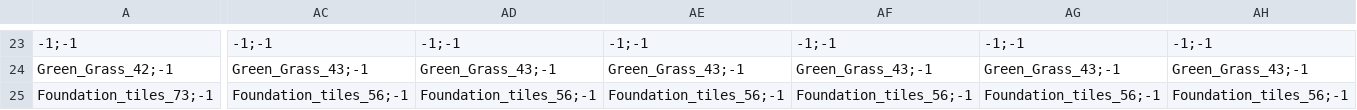
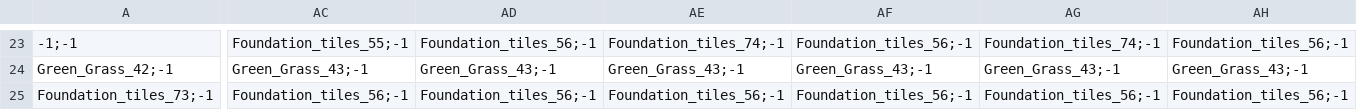
Before and after one commit to YashRL/shooting_2d_platformer, a CSV file: levels/new_level.csv, drawn as a sheet; only a part is shown, gaps mark what is left out; the diff covers the shown part only; the diff names each change by its address in the sheet, - before the commit and + after, or states it on an @@ line.

```diff
--- a/levels/new_level.csv
+++ b/levels/new_level.csv
-AC23: -1;-1
+AC23: Foundation_tiles_55;-1
-AD23: -1;-1
+AD23: Foundation_tiles_56;-1
-AE23: -1;-1
+AE23: Foundation_tiles_74;-1
-AF23: -1;-1
+AF23: Foundation_tiles_56;-1
-AG23: -1;-1
+AG23: Foundation_tiles_74;-1
-AH23: -1;-1
+AH23: Foundation_tiles_56;-1
```
Also changed, not shown: 29 edited cells elsewhere in this file, 3 other files.
